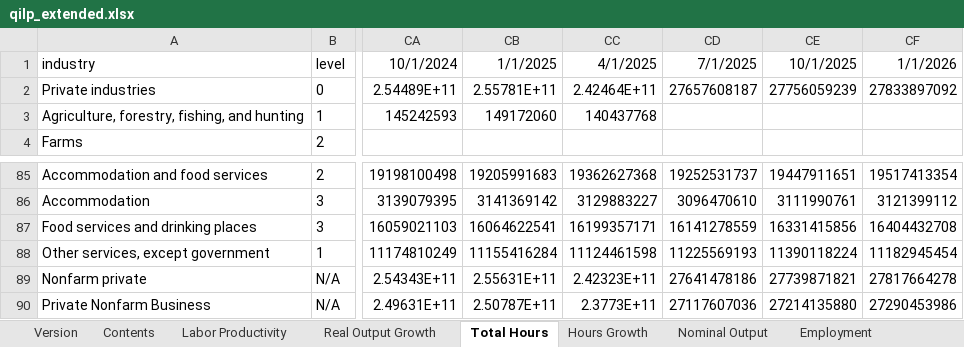
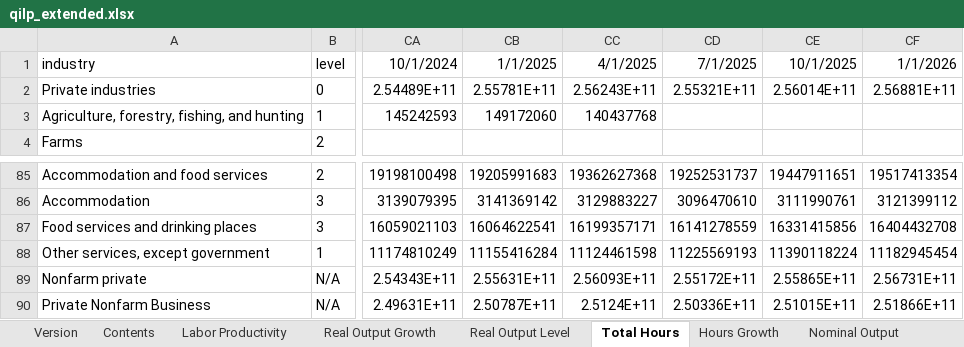
Before and after one commit to trincker22/QILP_replication, an Excel workbook: replication/data/processed/qilp_extended.xlsx, sheet Total Hours, drawn as a sheet; only a part is shown, gaps mark what is left out; values as stored, in another font and other column widths than the file's, no borders; the diff names each change by its address in the sheet, - before the commit and + after, or states it on an @@ line.

```diff
--- a/replication/data/processed/qilp_extended.xlsx (sheet Total Hours)
+++ b/replication/data/processed/qilp_extended.xlsx (sheet Total Hours)
+sheet tab: Real Output Level
-CC2: 2.42464E+11
+CC2: 2.56243E+11
-CD2: 27657608187
+CD2: 2.55321E+11
-CE2: 27756059239
+CE2: 2.56014E+11
-CF2: 27833897092
+CF2: 2.56881E+11
-CC89: 2.42323E+11
+CC89: 2.56093E+11
-CD89: 27641478186
+CD89: 2.55172E+11
-CE89: 27739871821
+CE89: 2.55865E+11
-CF89: 27817664278
+CF89: 2.56731E+11
-CC90: 2.3773E+11
+CC90: 2.5124E+11
-CD90: 27117607036
+CD90: 2.50336E+11
-CE90: 27214135880
+CE90: 2.51015E+11
-CF90: 27290453986
+CF90: 2.51866E+11
```
Also changed, not shown: sheet Contents, sheet Version, charts or pictures, 1 other file.
